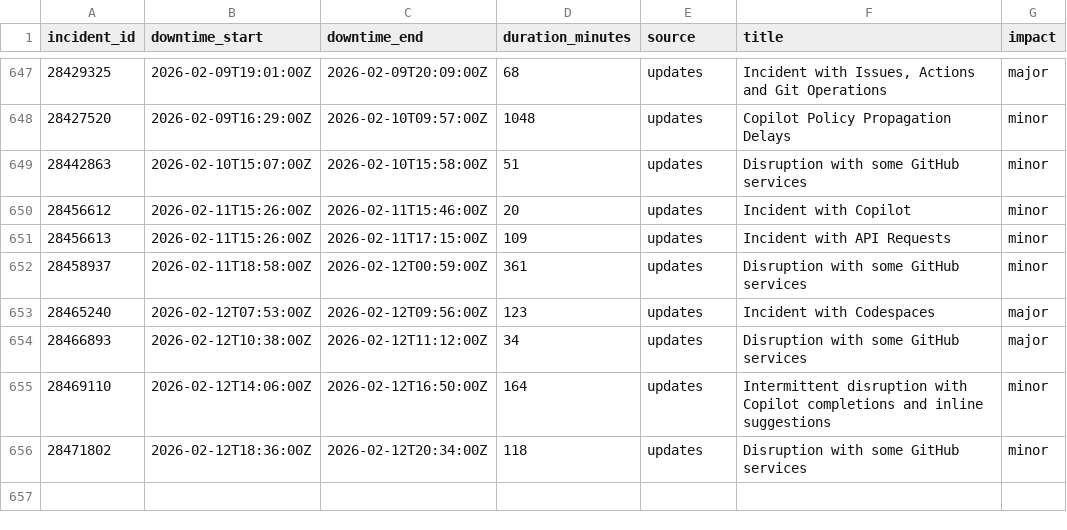
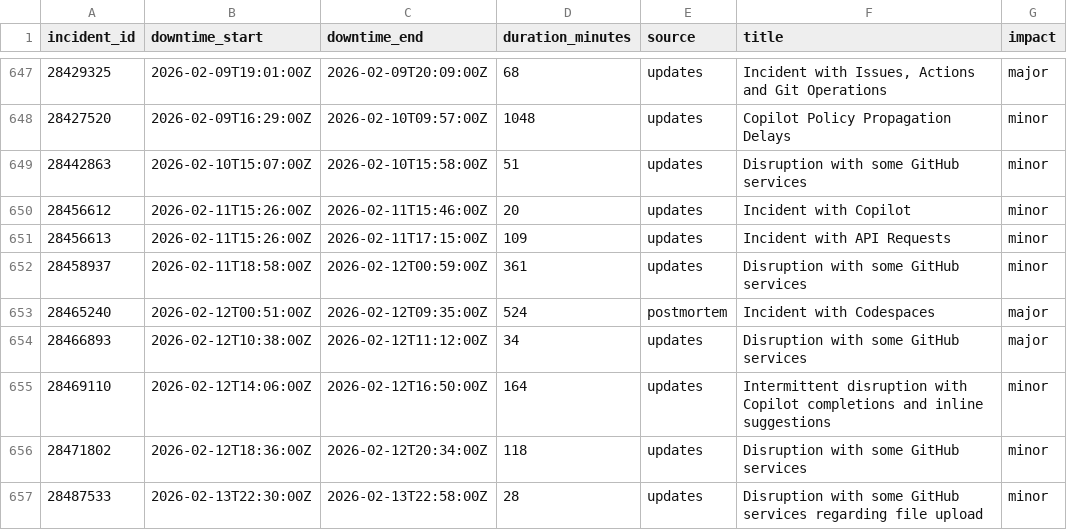
Before and after one commit to mrshu/github-statuses, a CSV file: parsed/downtime_windows.csv, drawn as a sheet; only a part is shown, gaps mark what is left out.

```diff
--- a/parsed/downtime_windows.csv
+++ b/parsed/downtime_windows.csv
@@ -652,3 +652,3 @@ incident_id,downtime_start,downtime_end,duration_minutes,source,title,impact
 28458937,2026-02-11T18:58:00Z,2026-02-12T00:59:00Z,361,updates,Disruption with some GitHub services,minor
-28465240,2026-02-12T07:53:00Z,2026-02-12T09:56:00Z,123,updates,Incident with Codespaces,major
+28465240,2026-02-12T00:51:00Z,2026-02-12T09:35:00Z,524,postmortem,Incident with Codespaces,major
 28466893,2026-02-12T10:38:00Z,2026-02-12T11:12:00Z,34,updates,Disruption with some GitHub services,major
@@ -656 +656,2 @@ incident_id,downtime_start,downtime_end,duration_minutes,source,title,impact
 28471802,2026-02-12T18:36:00Z,2026-02-12T20:34:00Z,118,updates,Disruption with some GitHub services,minor
+28487533,2026-02-13T22:30:00Z,2026-02-13T22:58:00Z,28,updates,Disruption with some GitHub services regarding file upload,minor
```
Also changed, not shown: parsed/segments.csv, 1 other file.
